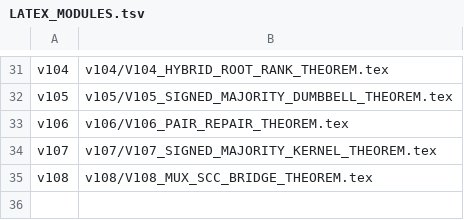
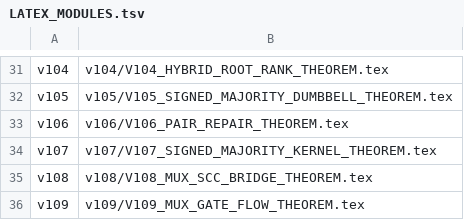
Before and after one commit to suarezrafael/logbook, a TSV file: research/p-vs-np/LATEX_MODULES.tsv, drawn as a sheet; only a part is shown, gaps mark what is left out; the diff names each change by its address in the sheet, - before the commit and + after, or states it on an @@ line.

Commit message:
V109: register LaTeX theorem module

```diff
--- a/research/p-vs-np/LATEX_MODULES.tsv
+++ b/research/p-vs-np/LATEX_MODULES.tsv
+row 36: v109 | v109/V109_MUX_GATE_FLOW_THEOREM.tex
```
